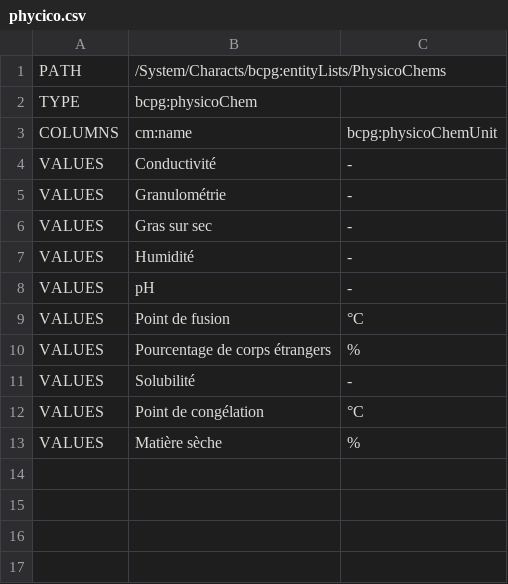
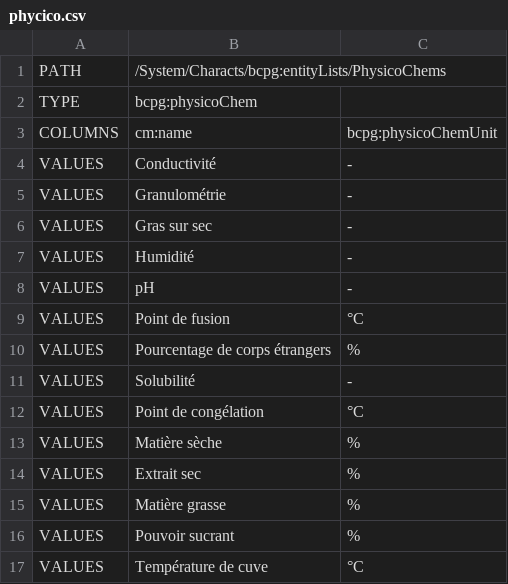
Before and after one commit to becpg/becpg-community, a CSV file: becpg-core/src/main/resources/beCPG/import/fr/common/phycico.csv, drawn as a sheet; the diff names each change by its address in the sheet, - before the commit and + after, or states it on an @@ line.

Commit message:
Import files and mapping

```diff
--- a/becpg-core/src/main/resources/beCPG/import/fr/common/phycico.csv
+++ b/becpg-core/src/main/resources/beCPG/import/fr/common/phycico.csv
+row 14: VALUES | Extrait sec | %
+row 15: VALUES | Matière grasse | %
+row 16: VALUES | Pouvoir sucrant | %
+row 17: VALUES | Température de cuve | °C
```
Also changed, not shown: becpg-core/src/main/resources/beCPG/import/fr/food/ciqual/2012/productHierarchy2.csv, becpg-core/src/main/resources/beCPG/import/fr/food/demo/packagingProductHierarchy.csv, 18 other files.
